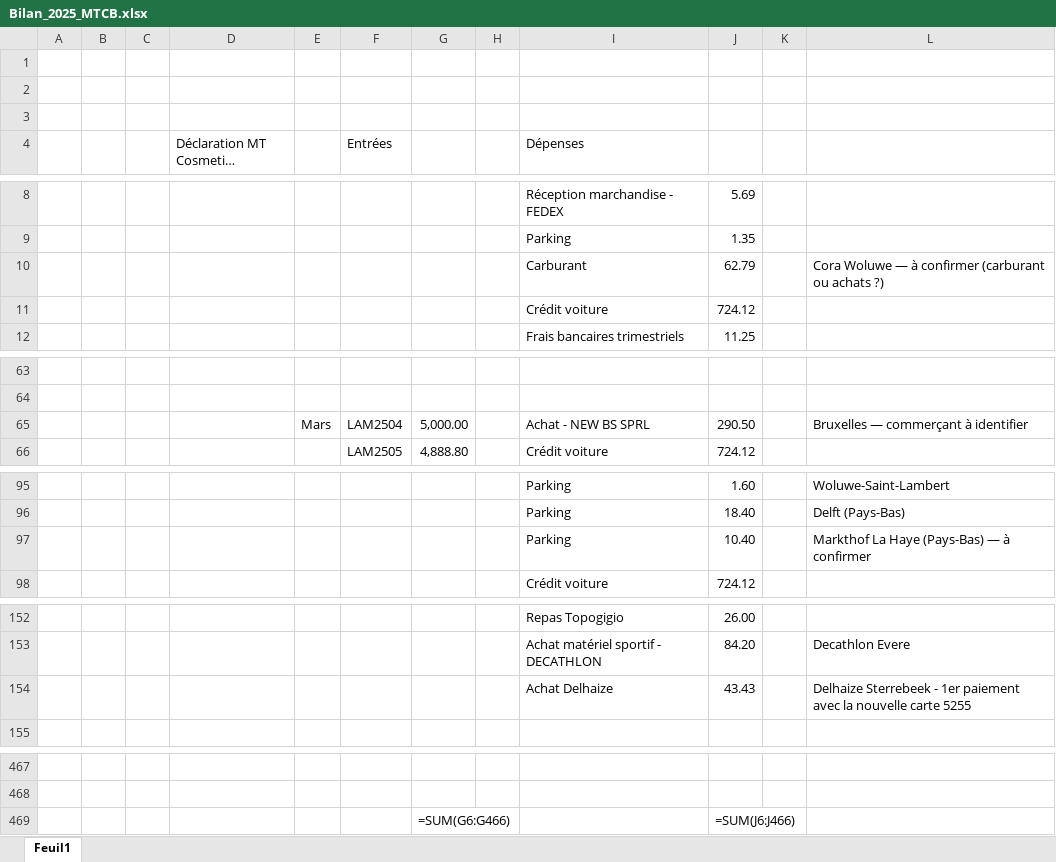
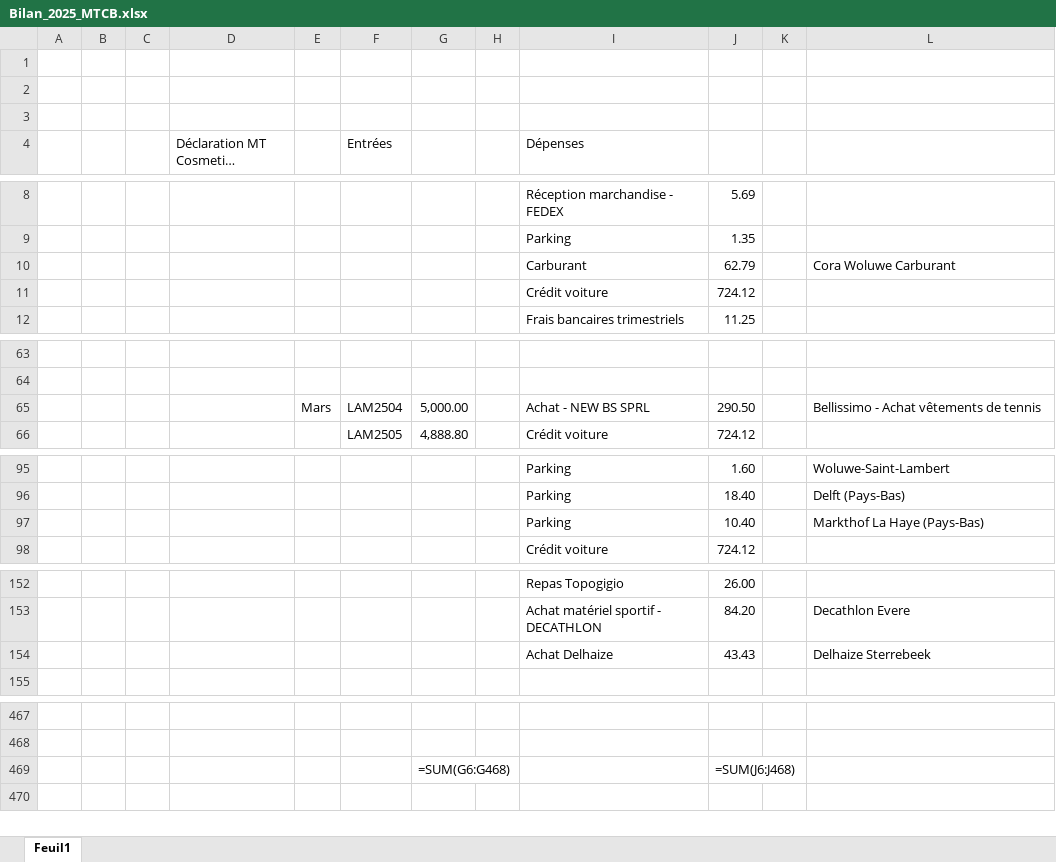
Before and after one commit to thibaultduchene-lab/claude, an Excel workbook: Bilan_2025_MTCB.xlsx, sheet Feuil1, drawn as a sheet; only a part is shown, gaps mark what is left out; long unchanged cells end in …; values as stored, in another font and other column widths than the file's, no cell formats; formulas without a stored value are shown as written; the diff covers the shown part only; the diff names each change by its address in the sheet, - before the commit and + after, or states it on an @@ line.

```diff
--- a/Bilan_2025_MTCB.xlsx (sheet Feuil1)
+++ b/Bilan_2025_MTCB.xlsx (sheet Feuil1)
-L10: Cora Woluwe — à confirmer (carburant ou achats ?)
+L10: Cora Woluwe Carburant
-L65: Bruxelles — commerçant à identifier
+L65: Bellissimo - Achat vêtements de tennis
-L97: Markthof La Haye (Pays-Bas) — à confirmer
+L97: Markthof La Haye (Pays-Bas)
-L154: Delhaize Sterrebeek - 1er paiement avec la nouvelle carte 5255
+L154: Delhaize Sterrebeek
-G469: =SUM(G6:G466)
+G469: =SUM(G6:G468)
-J469: =SUM(J6:J466)
+J469: =SUM(J6:J468)
```
Also changed, not shown: 1 added row, 1 removed row and 24 edited cells elsewhere in this sheet, cell formats, 2 other files.
